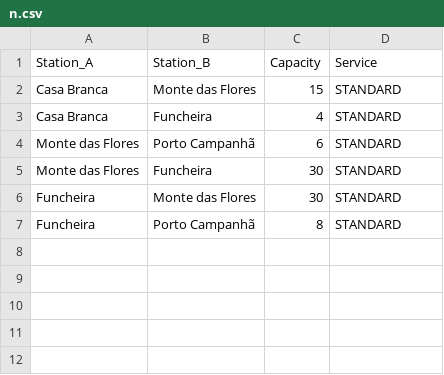
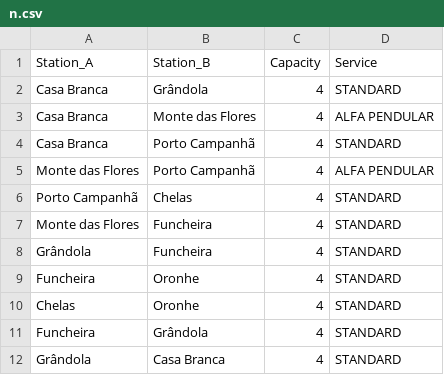
Before and after one commit to joaonevesf/DA-P01, a CSV file: Project1Data/n.csv, drawn as a sheet.

```diff
--- a/Project1Data/n.csv
+++ b/Project1Data/n.csv
@@ -1,7 +1,12 @@
 Station_A,Station_B,Capacity,Service
-Casa Branca,Monte das Flores,15,STANDARD
-Casa Branca,Funcheira,4,STANDARD
-Monte das Flores,Porto Campanhã,6,STANDARD
-Monte das Flores,Funcheira,30,STANDARD
-Funcheira,Monte das Flores,30,STANDARD
-Funcheira,Porto Campanhã,8,STANDARD
+Casa Branca,Grândola,4,STANDARD
+Casa Branca,Monte das Flores,4,ALFA PENDULAR
+Casa Branca,Porto Campanhã,4,STANDARD
+Monte das Flores,Porto Campanhã,4,ALFA PENDULAR
+Porto Campanhã,Chelas,4,STANDARD
+Monte das Flores,Funcheira,4,STANDARD
+Grândola,Funcheira,4,STANDARD
+Funcheira,Oronhe,4,STANDARD
+Chelas,Oronhe,4,STANDARD
+Funcheira,Grândola,4,STANDARD
+Grândola,Casa Branca,4,STANDARD
```
Also changed, not shown: 3 other files.
